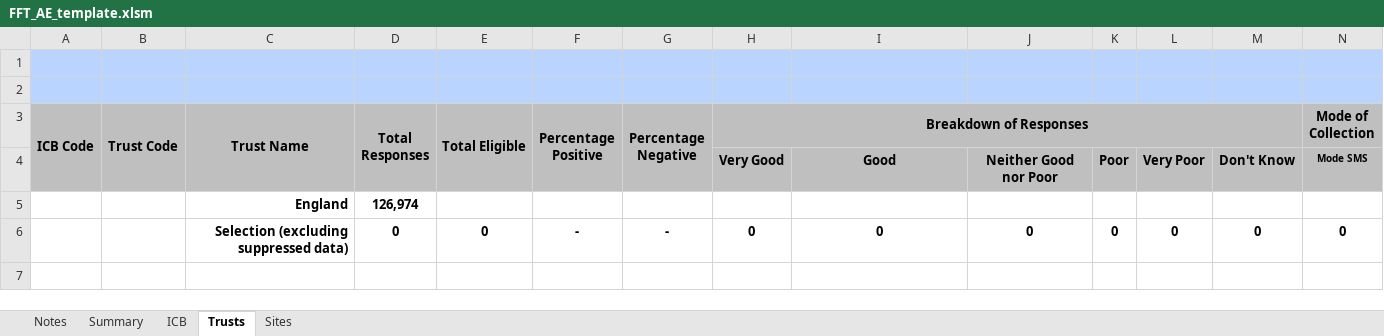
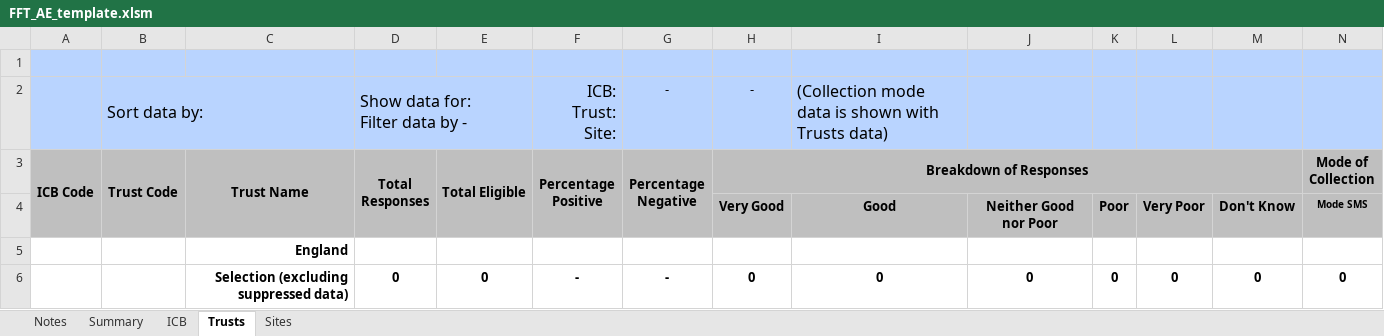
Before and after one commit to nhsengland/fft_pipeline, an Excel workbook: data/inputs/templates/FFT_AE_template.xlsm, sheet Trusts, drawn as a sheet; only a part is shown; values as stored, in another font and other column widths than the file's, no borders; charts and pictures not drawn; rows hold the shown columns only; ↵ is a line break in a cell; the diff names each change by its address in the sheet, - before the commit and + after, or states it on an @@ line.

```diff
--- a/data/inputs/templates/FFT_AE_template.xlsm (sheet Trusts)
+++ b/data/inputs/templates/FFT_AE_template.xlsm (sheet Trusts)
-row 2: (empty)
+row 2:  | Sort data by: |  | Show data for: ↵ Filter data by - |  | ICB: ↵ Trust: ↵ Site: | - | - | (Collection mode data is shown with Trusts data)
+B2:C2 merged
+D2:E2 merged
-D5 (Total Responses): 126,974
+D5 (Total Responses): (empty)
```
Also changed, not shown: sheet ICB, sheet Sites, sheet Summary, sheet Notes, charts or pictures.
